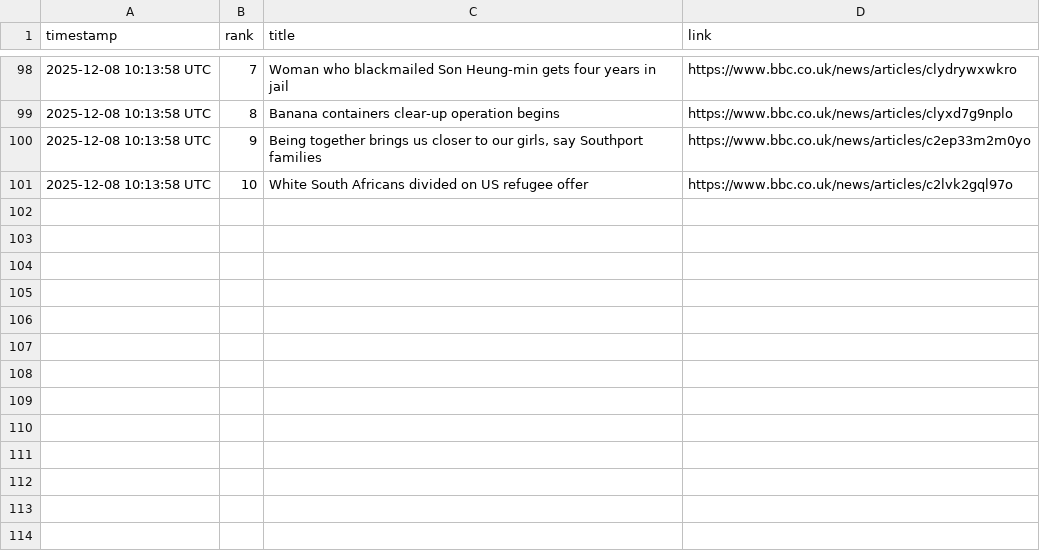
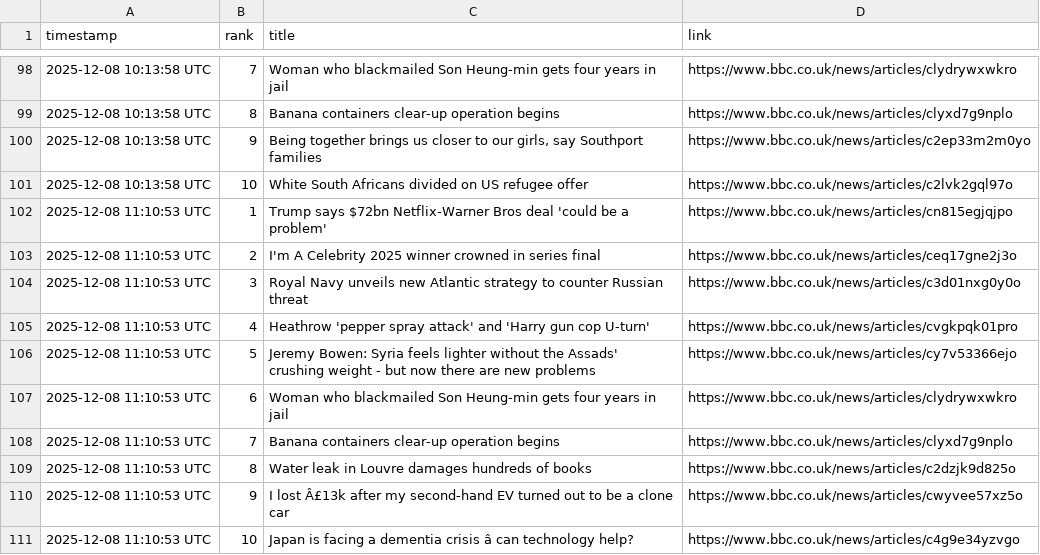
Before and after one commit to alastairherd/bbc_news_logger, a CSV file: data/bbc_most_read_2025-12-08.csv, drawn as a sheet; only a part is shown, gaps mark what is left out; the diff names each change by its address in the sheet, - before the commit and + after, or states it on an @@ line.

```diff
--- a/data/bbc_most_read_2025-12-08.csv
+++ b/data/bbc_most_read_2025-12-08.csv
+row 102: 2025-12-08 11:10:53 UTC | 1 | Trump says $72bn Netflix-Warner Bros deal 'could be a problem' | https://www.bbc.co.uk/news/articles/cn815egjqjpo
+row 103: 2025-12-08 11:10:53 UTC | 2 | I'm A Celebrity 2025 winner crowned in series final | https://www.bbc.co.uk/news/articles/ceq17gne2j3o
+row 104: 2025-12-08 11:10:53 UTC | 3 | Royal Navy unveils new Atlantic strategy to counter Russian threat | https://www.bbc.co.uk/news/articles/c3d01nxg0y0o
+row 105: 2025-12-08 11:10:53 UTC | 4 | Heathrow 'pepper spray attack' and 'Harry gun cop U-turn' | https://www.bbc.co.uk/news/articles/cvgkpqk01pro
+row 106: 2025-12-08 11:10:53 UTC | 5 | Jeremy Bowen: Syria feels lighter without the Assads' crushing weight - but now there are new problems | https://www.bbc.co.uk/news/articles/cy7v53366ejo
+row 107: 2025-12-08 11:10:53 UTC | 6 | Woman who blackmailed Son Heung-min gets four years in jail | https://www.bbc.co.uk/news/articles/clydrywxwkro
+row 108: 2025-12-08 11:10:53 UTC | 7 | Banana containers clear-up operation begins | https://www.bbc.co.uk/news/articles/clyxd7g9nplo
+row 109: 2025-12-08 11:10:53 UTC | 8 | Water leak in Louvre damages hundreds of books | https://www.bbc.co.uk/news/articles/c2dzjk9d825o
+row 110: 2025-12-08 11:10:53 UTC | 9 | I lost Â£13k after my second-hand EV turned out to be a clone car | https://www.bbc.co.uk/news/articles/cwyvee57xz5o
+row 111: 2025-12-08 11:10:53 UTC | 10 | Japan is facing a dementia crisis â can technology help? | https://www.bbc.co.uk/news/articles/c4g9e34yzvgo
```
Also changed, not shown: data/bbc_front_page_promos_2025-12-08.csv.
